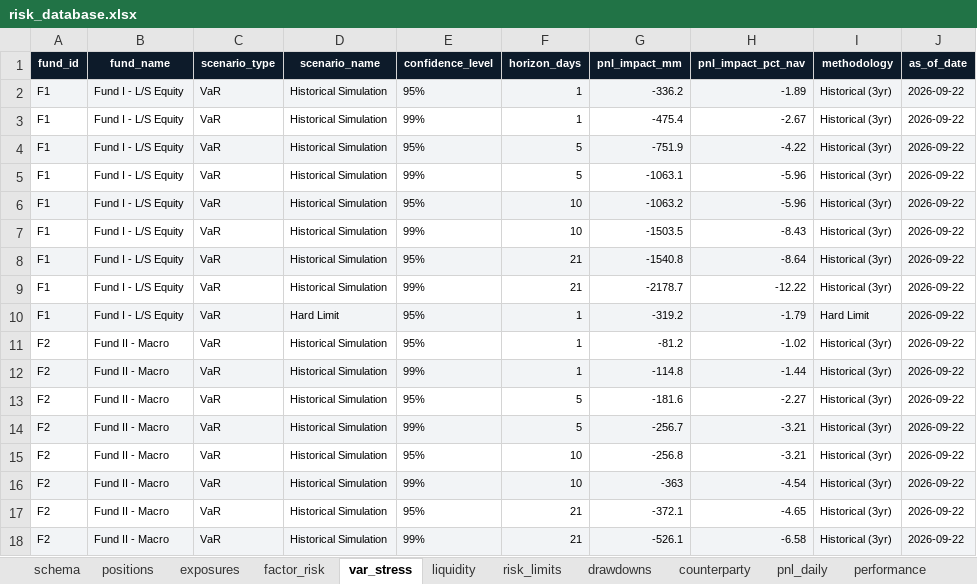
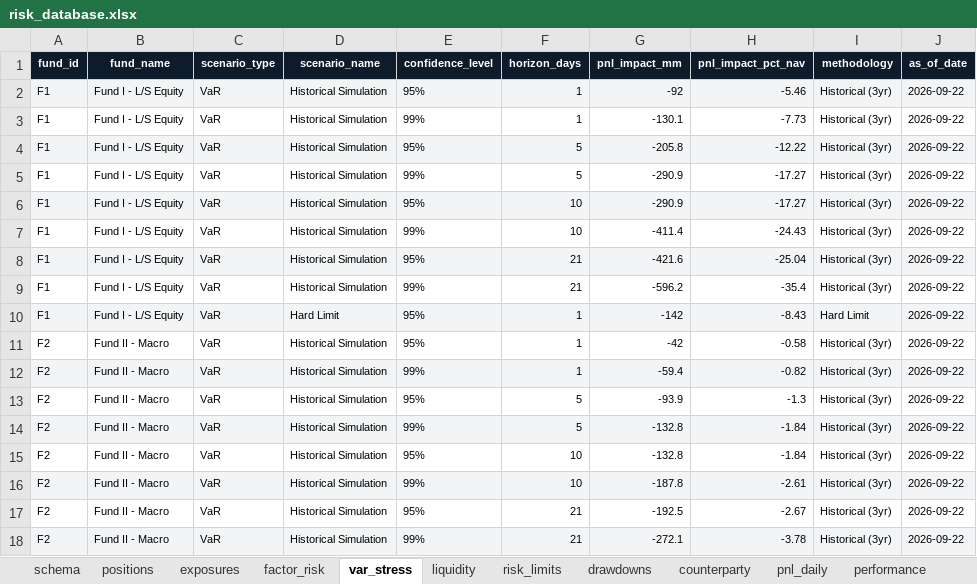
Before and after one commit to Unique-AG/ai, an Excel workbook: tutorials/mcp/mcp_risk_db/data/risk_database.xlsx, sheet var_stress, drawn as a sheet; only a part is shown; values as stored, in another font and other column widths than the file's, no borders; the diff covers the shown part only; the diff names each change by its address in the sheet, - before the commit and + after, or states it on an @@ line.

```diff
--- a/tutorials/mcp/mcp_risk_db/data/risk_database.xlsx (sheet var_stress)
+++ b/tutorials/mcp/mcp_risk_db/data/risk_database.xlsx (sheet var_stress)
-G2 (pnl_impact_mm): -336.2
+G2 (pnl_impact_mm): -92
-H2 (pnl_impact_pct_nav): -1.89
+H2 (pnl_impact_pct_nav): -5.46
-G3 (pnl_impact_mm): -475.4
+G3 (pnl_impact_mm): -130.1
-H3 (pnl_impact_pct_nav): -2.67
+H3 (pnl_impact_pct_nav): -7.73
-G4 (pnl_impact_mm): -751.9
+G4 (pnl_impact_mm): -205.8
-H4 (pnl_impact_pct_nav): -4.22
+H4 (pnl_impact_pct_nav): -12.22
-G5 (pnl_impact_mm): -1063.1
+G5 (pnl_impact_mm): -290.9
-H5:H6 (pnl_impact_pct_nav): -5.96
+H5:H6 (pnl_impact_pct_nav): -17.27
-G6 (pnl_impact_mm): -1063.2
+G6 (pnl_impact_mm): -290.9
-G7 (pnl_impact_mm): -1503.5
+G7 (pnl_impact_mm): -411.4
-H7 (pnl_impact_pct_nav): -8.43
+H7 (pnl_impact_pct_nav): -24.43
-G8 (pnl_impact_mm): -1540.8
+G8 (pnl_impact_mm): -421.6
-H8 (pnl_impact_pct_nav): -8.64
+H8 (pnl_impact_pct_nav): -25.04
-G9 (pnl_impact_mm): -2178.7
+G9 (pnl_impact_mm): -596.2
-H9 (pnl_impact_pct_nav): -12.22
+H9 (pnl_impact_pct_nav): -35.4
-G10 (pnl_impact_mm): -319.2
+G10 (pnl_impact_mm): -142
-H10 (pnl_impact_pct_nav): -1.79
+H10 (pnl_impact_pct_nav): -8.43
-G11 (pnl_impact_mm): -81.2
+G11 (pnl_impact_mm): -42
-H11 (pnl_impact_pct_nav): -1.02
+H11 (pnl_impact_pct_nav): -0.58
-G12 (pnl_impact_mm): -114.8
+G12 (pnl_impact_mm): -59.4
-H12 (pnl_impact_pct_nav): -1.44
+H12 (pnl_impact_pct_nav): -0.82
-G13 (pnl_impact_mm): -181.6
+G13 (pnl_impact_mm): -93.9
-H13 (pnl_impact_pct_nav): -2.27
+H13 (pnl_impact_pct_nav): -1.3
-G14 (pnl_impact_mm): -256.7
+G14 (pnl_impact_mm): -132.8
-H14:H15 (pnl_impact_pct_nav): -3.21
+H14:H15 (pnl_impact_pct_nav): -1.84
-G15 (pnl_impact_mm): -256.8
+G15 (pnl_impact_mm): -132.8
-G16 (pnl_impact_mm): -363
+G16 (pnl_impact_mm): -187.8
-H16 (pnl_impact_pct_nav): -4.54
+H16 (pnl_impact_pct_nav): -2.61
-G17 (pnl_impact_mm): -372.1
+G17 (pnl_impact_mm): -192.5
-H17 (pnl_impact_pct_nav): -4.65
+H17 (pnl_impact_pct_nav): -2.67
-G18 (pnl_impact_mm): -526.1
+G18 (pnl_impact_mm): -272.1
-H18 (pnl_impact_pct_nav): -6.58
+H18 (pnl_impact_pct_nav): -3.78
```
Also changed, not shown: 104 edited cells elsewhere in this sheet, sheet pnl_daily, sheet exposures, sheet positions, sheet redemption_liquidity, sheet counterparty, sheet risk_limits, 4 more sheets, 3 other files.
